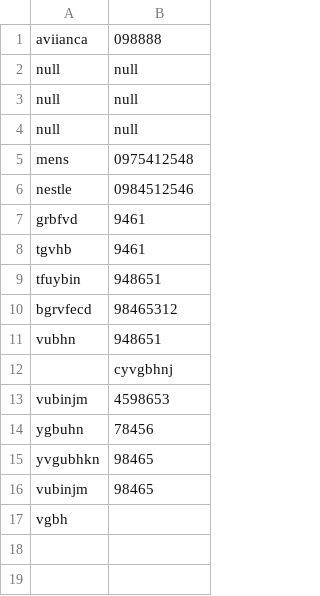
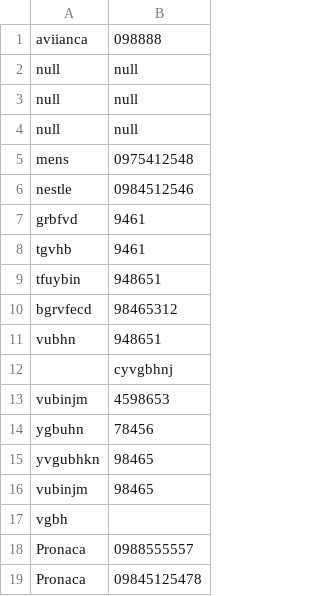
Before and after one commit to GabMGallegos/ESPE2405-OOP14534-CCE, a CSV file: 2.0/SystemBakery2.0/suppliers.csv, drawn as a sheet.

```diff
--- a/2.0/SystemBakery2.0/suppliers.csv
+++ b/2.0/SystemBakery2.0/suppliers.csv
@@ -17 +17,3 @@ vubinjm,98465
 vgbh,
+Pronaca,0988555557
+Pronaca,09845125478
```
Also changed, not shown: 4 other files.
